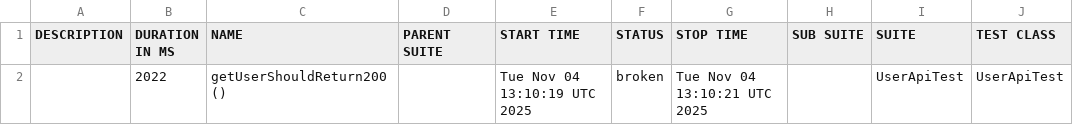
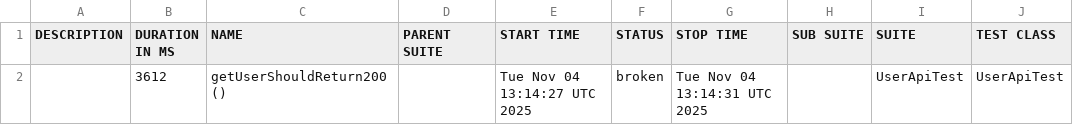
Before and after one commit to RodionYeremeiev/demo_taf_ui_api, a CSV file: api-tests/data/suites.csv, drawn as a sheet; only a part is shown; the diff names each change by its address in the sheet, - before the commit and + after, or states it on an @@ line.

```diff
--- a/api-tests/data/suites.csv
+++ b/api-tests/data/suites.csv
-B2 (DURATION IN MS): 2022
+B2 (DURATION IN MS): 3612
-E2 (START TIME): Tue Nov 04 13:10:19 UTC 2025
+E2 (START TIME): Tue Nov 04 13:14:27 UTC 2025
-G2 (STOP TIME): Tue Nov 04 13:10:21 UTC 2025
+G2 (STOP TIME): Tue Nov 04 13:14:31 UTC 2025
```
Also changed, not shown: 17 other files.
